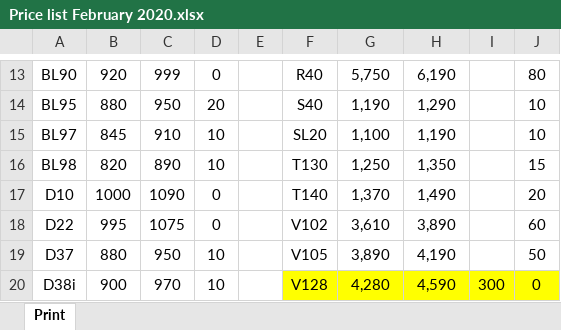
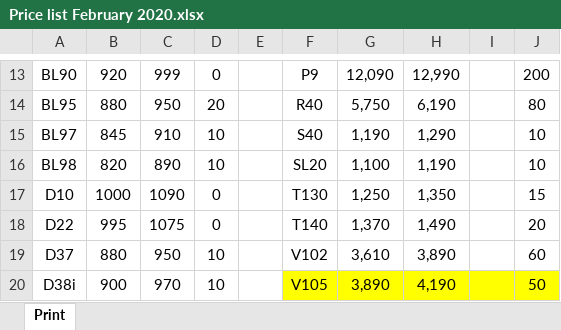
Before and after one commit to rahinul/Mugdho-Corporation, an Excel workbook: 2020/Others/Others/Price list February 2020.xlsx, sheet Print, drawn as a sheet; only a part is shown, gaps mark what is left out; values as stored, in another font and other column widths than the file's, no borders; charts and pictures not drawn; the diff covers the shown part only; the diff names each change by its address in the sheet, - before the commit and + after, or states it on an @@ line.

```diff
--- a/2020/Others/Others/Price list February 2020.xlsx (sheet Print)
+++ b/2020/Others/Others/Price list February 2020.xlsx (sheet Print)
-F13: R40
+F13: P9
-G13: 5,750
+G13: 12,090
-H13: 6,190
+H13: 12,990
-J13: 80
+J13: 200
-F14: S40
+F14: R40
-G14: 1,190
+G14: 5,750
-H14: 1,290
+H14: 6,190
-J14: 10
+J14: 80
-F15: SL20
+F15: S40
-G15: 1,100
+G15: 1,190
-H15: 1,190
+H15: 1,290
-F16: T130
+F16: SL20
-G16: 1,250
+G16: 1,100
-H16: 1,350
+H16: 1,190
-J16: 15
+J16: 10
-F17: T140
+F17: T130
-G17: 1,370
+G17: 1,250
-H17: 1,490
+H17: 1,350
-J17: 20
+J17: 15
-F18: V102
+F18: T140
-G18: 3,610
+G18: 1,370
-H18: 3,890
+H18: 1,490
-J18: 60
+J18: 20
-F19: V105
+F19: V102
-G19: 3,890
+G19: 3,610
-H19: 4,190
+H19: 3,890
-J19: 50
+J19: 60
-F20: V128
+F20: V105
-G20: 4,280
+G20: 3,890
-H20: 4,590
+H20: 4,190
-I20: 300
+I20: (empty)
-J20: 0
+J20: 50
```
Also changed, not shown: 1 added row, 1 removed row, 57 edited cells and cell formats elsewhere in this sheet, charts or pictures, 16 other files.
